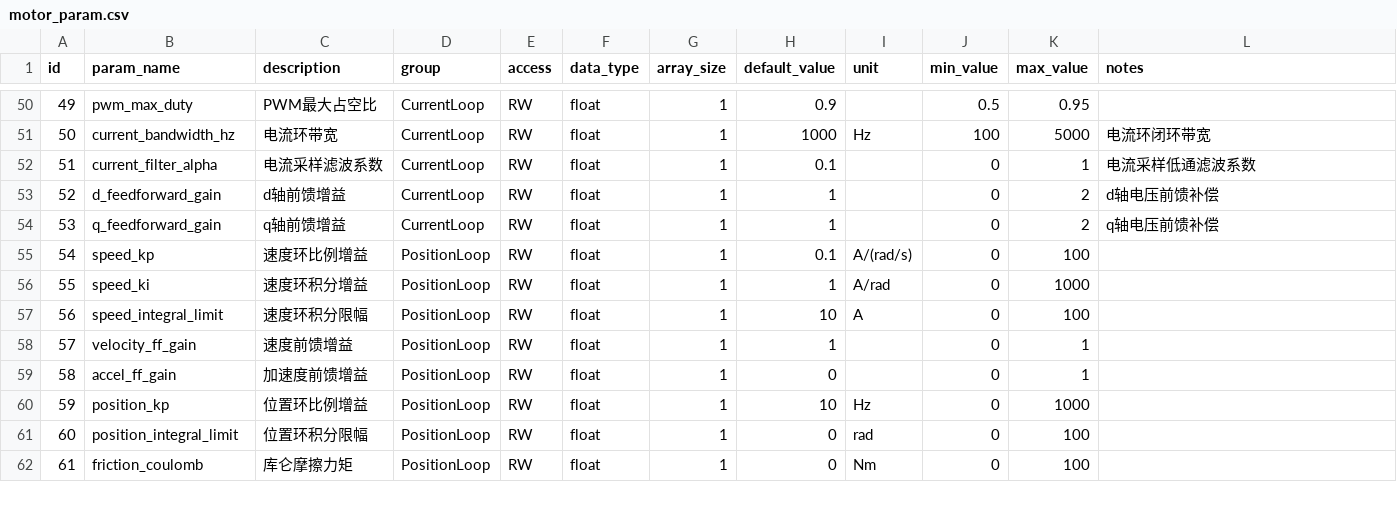
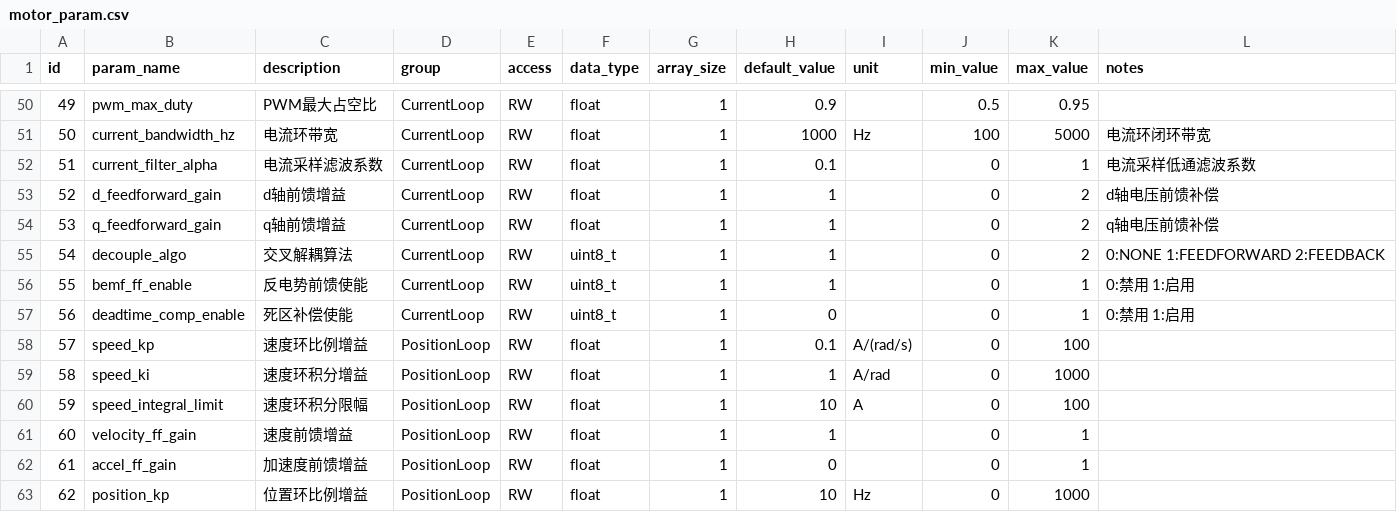
Before and after one commit to DalinYYYY/JM-App, a CSV file: User/Tools/motor_param_gen/motor_param.csv, drawn as a sheet; only a part is shown, gaps mark what is left out; the shorter side is filled out with more unchanged rows; addresses are those after the commit; the diff names each change by its address in the sheet, - before the commit and + after, or states it on an @@ line.

Commit message:
feat(motor_param): 新增 DQ 解耦参数字段并重新生成 DataHub

```diff
--- a/User/Tools/motor_param_gen/motor_param.csv
+++ b/User/Tools/motor_param_gen/motor_param.csv
+row 55: 54 | decouple_algo | 交叉解耦算法 | CurrentLoop | RW | uint8_t | 1 | 1 |  | 0 | 2 | 0:NONE 1:FEEDFORWARD 2:FEEDBACK
+row 56: 55 | bemf_ff_enable | 反电势前馈使能 | CurrentLoop | RW | uint8_t | 1 | 1 |  | 0 | 1 | 0:禁用 1:启用
+row 57: 56 | deadtime_comp_enable | 死区补偿使能 | CurrentLoop | RW | uint8_t | 1 | 0 |  | 0 | 1 | 0:禁用 1:启用
@@ column A (id) renumbered from row 58 down @@
```
Also changed, not shown: User/Tools/motor_info_gen/motor_info.csv, 4 other files.
